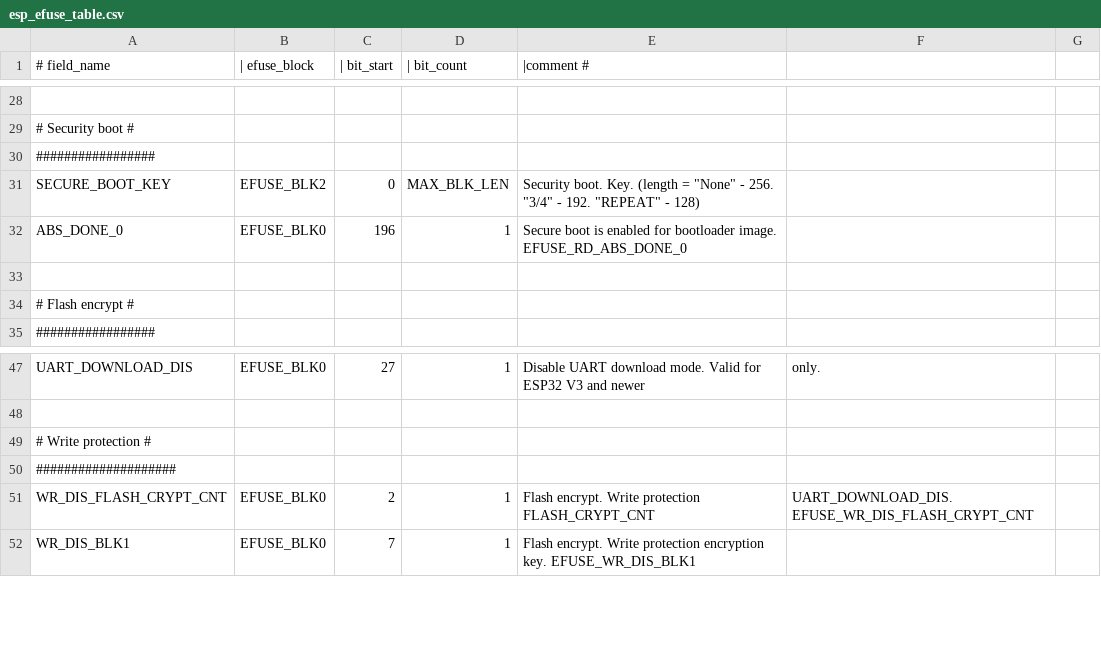
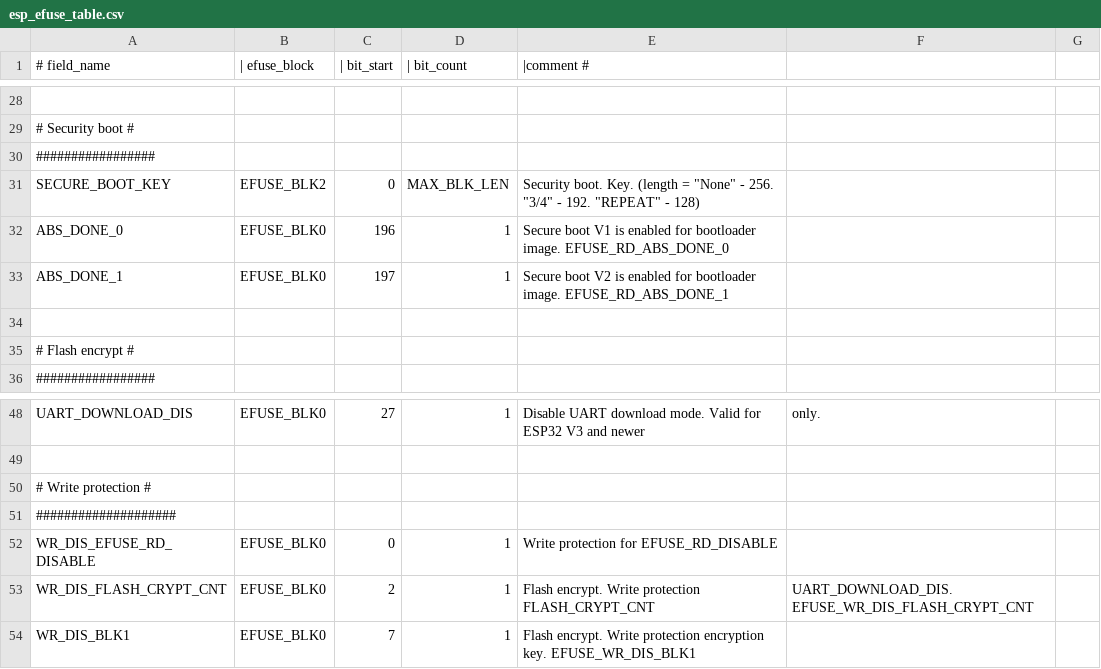
Before and after one commit to espressif/esp-hal-components, a CSV file: components/efuse/esp32/esp_efuse_table.csv, drawn as a sheet; only a part is shown, gaps mark what is left out; the diff names each change by its address in the sheet, - before the commit and + after, or states it on an @@ line.

Commit message:
ESP32 SecureBoot V2: eFuse write operations are updated to use the eFuse Manager APIs
Closes IDF-2034

Closes [Github: espressif/esp-idf]/issues/5771

```diff
--- a/components/efuse/esp32/esp_efuse_table.csv
+++ b/components/efuse/esp32/esp_efuse_table.csv
-E32 (|comment #): Secure boot is enabled…
+E32 (|comment #): Secure boot V1 is enabled…
+row 33: ABS_DONE_1 | EFUSE_BLK0 | 197 | 1 | Secure boot V2 is enabled for bootloader image. EFUSE_RD_ABS_DONE_1
+row 52: WR_DIS_EFUSE_RD_DISABLE | EFUSE_BLK0 | 0 | 1 | Write protection for EFUSE_RD_DISABLE
```
Also changed, not shown: 2 other files.
